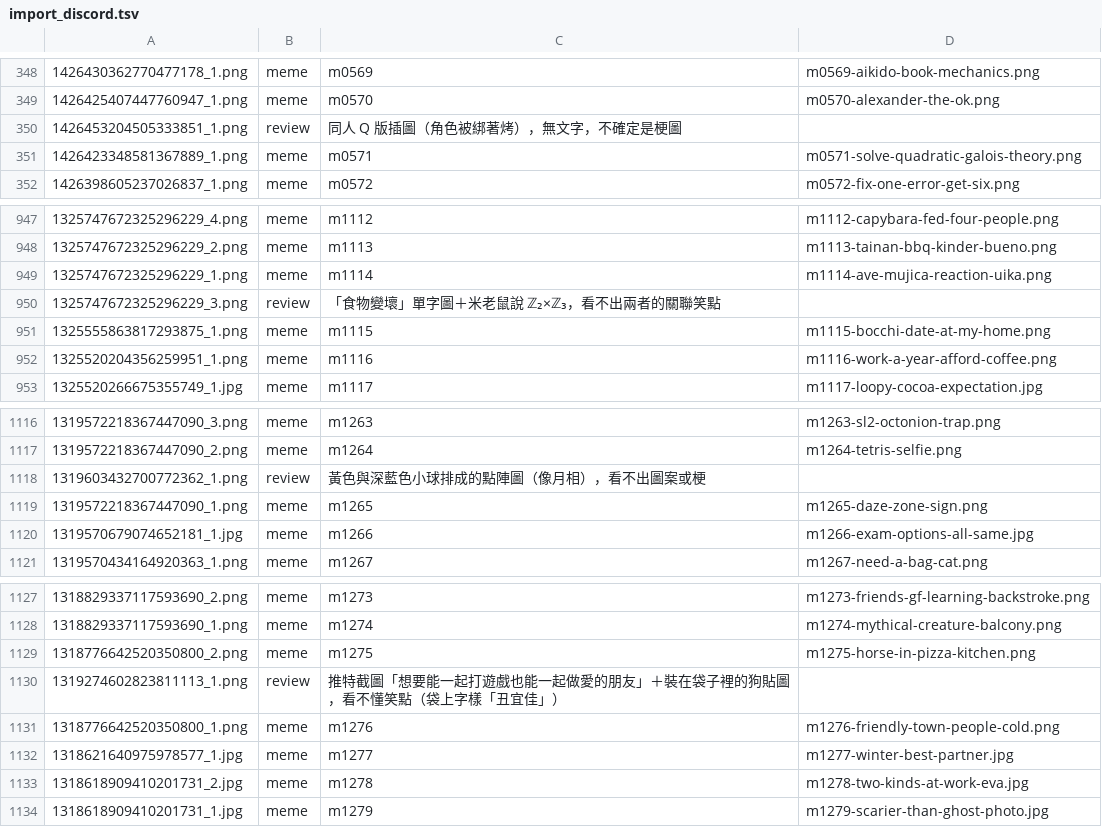
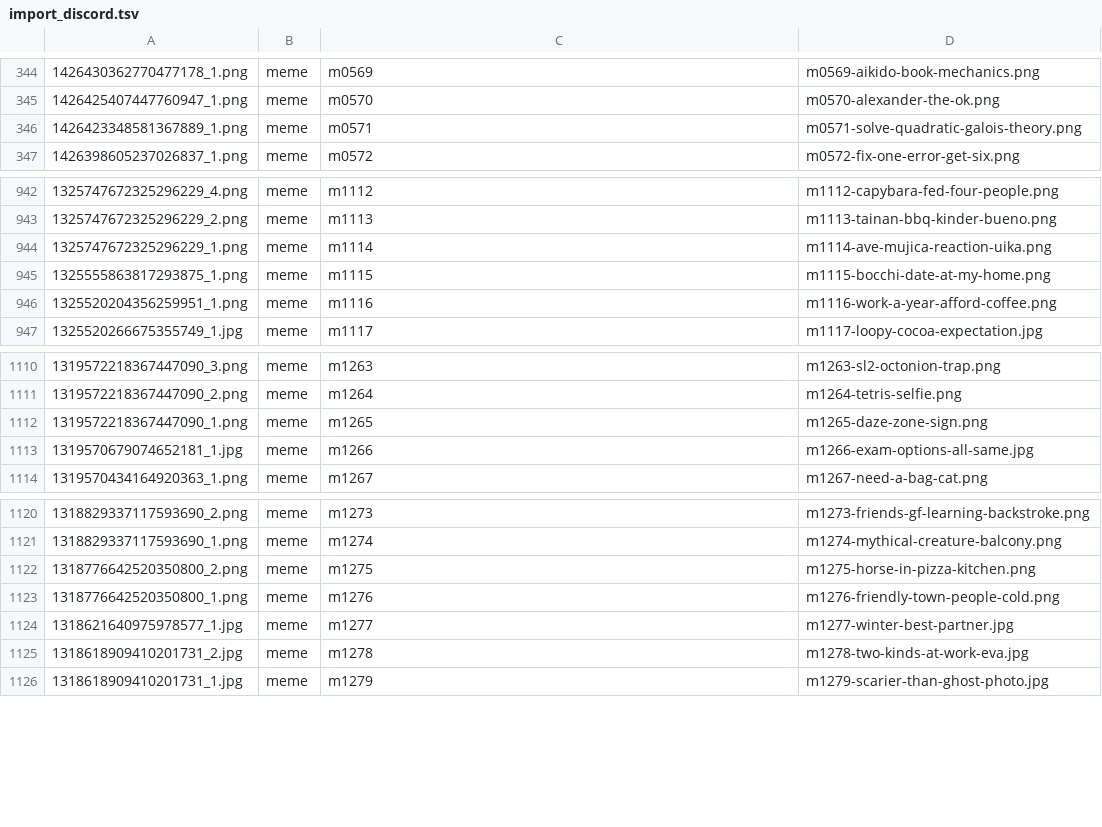
Before and after one commit to derek1403/meme_Bistro, a TSV file: docs/import_discord.tsv, drawn as a sheet; only a part is shown, gaps mark what is left out; the diff covers the shown part only.

```diff
--- a/docs/import_discord.tsv
+++ b/docs/import_discord.tsv
@@ -349,3 +345,2 @@
 1426425407447760947_1.png	meme	m0570	m0570-alexander-the-ok.png
-1426453204505333851_1.png	review	同人 Q 版插圖（角色被綁著烤），無文字，不確定是梗圖	
 1426423348581367889_1.png	meme	m0571	m0571-solve-quadratic-galois-theory.png
@@ -949,3 +944,2 @@
 1325747672325296229_1.png	meme	m1114	m1114-ave-mujica-reaction-uika.png
-1325747672325296229_3.png	review	「食物變壞」單字圖＋米老鼠說 ℤ₂×ℤ₃，看不出兩者的關聯笑點	
 1325555863817293875_1.png	meme	m1115	m1115-bocchi-date-at-my-home.png
@@ -1117,3 +1111,2 @@
 1319572218367447090_2.png	meme	m1264	m1264-tetris-selfie.png
-1319603432700772362_1.png	review	黃色與深藍色小球排成的點陣圖（像月相），看不出圖案或梗	
 1319572218367447090_1.png	meme	m1265	m1265-daze-zone-sign.png
@@ -1129,3 +1122,2 @@
 1318776642520350800_2.png	meme	m1275	m1275-horse-in-pizza-kitchen.png
-1319274602823811113_1.png	review	推特截圖「想要能一起打遊戲也能一起做愛的朋友」＋裝在袋子裡的狗貼圖，看不懂笑點（袋上字樣「丑宜佳」）	
 1318776642520350800_1.png	meme	m1276	m1276-friendly-town-people-cold.png
```
Also changed, not shown: 8 added rows, 4 removed rows and 3 edited cells elsewhere in this file, 24 other files.
